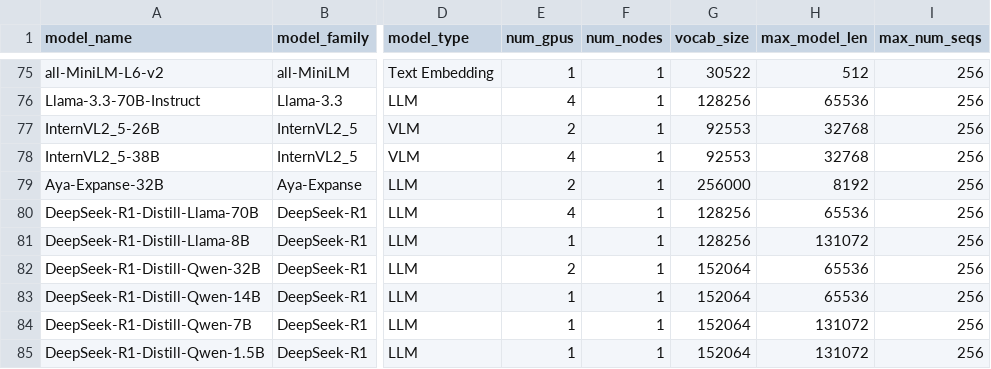
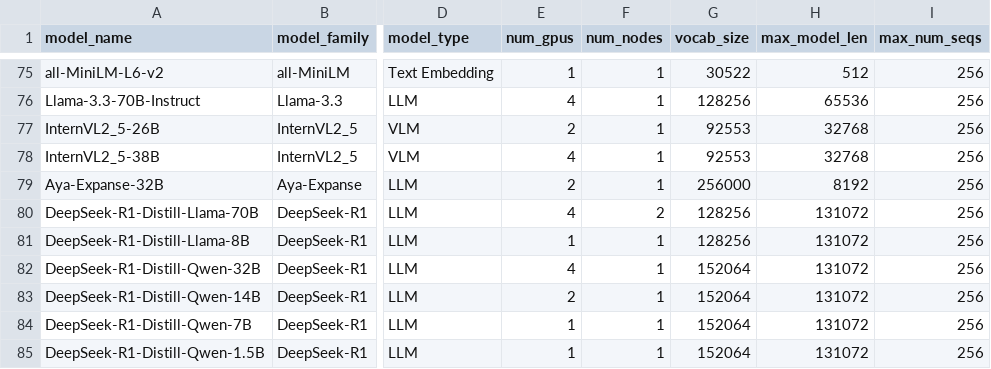
Before and after one commit to VectorInstitute/vector-inference, a CSV file: vec_inf/models/models.csv, drawn as a sheet; only a part is shown, gaps mark what is left out; the diff names each change by its address in the sheet, - before the commit and + after, or states it on an @@ line.

```diff
--- a/vec_inf/models/models.csv
+++ b/vec_inf/models/models.csv
-F80 (num_nodes): 1
+F80 (num_nodes): 2
-H80 (max_model_len): 65536
+H80 (max_model_len): 131072
-E82 (num_gpus): 2
+E82 (num_gpus): 4
-H82:H83 (max_model_len): 65536
+H82:H83 (max_model_len): 131072
-E83 (num_gpus): 1
+E83 (num_gpus): 2
```
Also changed, not shown: 1 other file.
